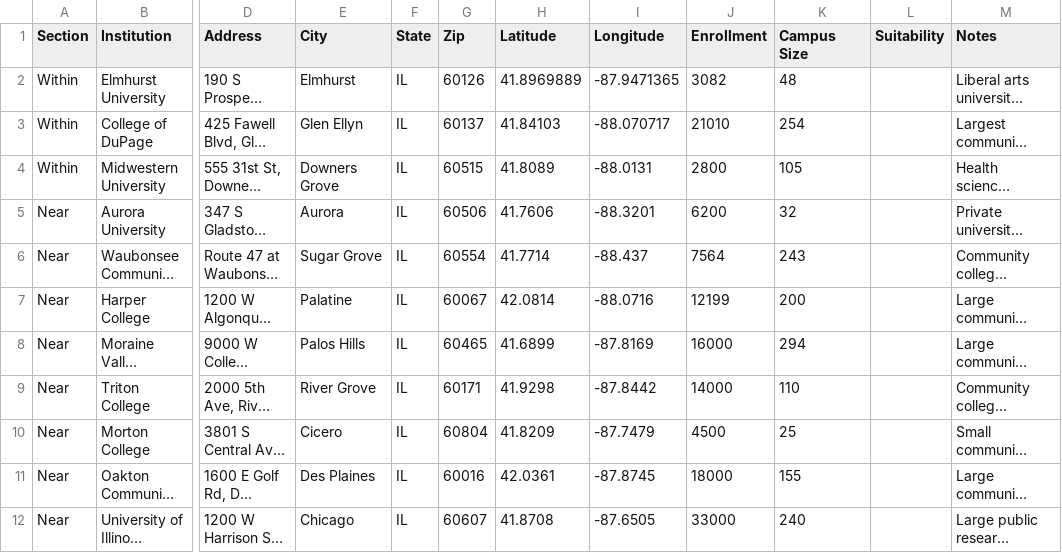
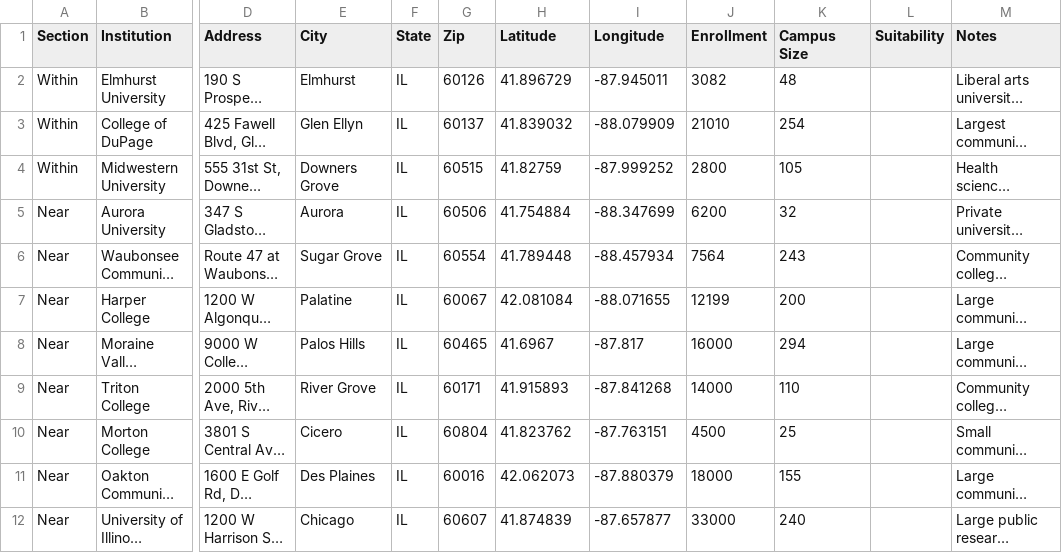
Before and after one commit to Field-Team-6/drive-scout, a CSV file: data/IL-06.csv, drawn as a sheet; only a part is shown, gaps mark what is left out; long unchanged cells end in …; the diff names each change by its address in the sheet, - before the commit and + after, or states it on an @@ line.

```diff
--- a/data/IL-06.csv
+++ b/data/IL-06.csv
-H2 (Latitude): 41.8969889
+H2 (Latitude): 41.896729
-I2 (Longitude): -87.9471365
+I2 (Longitude): -87.945011
-H3 (Latitude): 41.84103
+H3 (Latitude): 41.839032
-I3 (Longitude): -88.070717
+I3 (Longitude): -88.079909
-H4 (Latitude): 41.8089
+H4 (Latitude): 41.82759
-I4 (Longitude): -88.0131
+I4 (Longitude): -87.999252
-H5 (Latitude): 41.7606
+H5 (Latitude): 41.754884
-I5 (Longitude): -88.3201
+I5 (Longitude): -88.347699
-H6 (Latitude): 41.7714
+H6 (Latitude): 41.789448
-I6 (Longitude): -88.437
+I6 (Longitude): -88.457934
-H7 (Latitude): 42.0814
+H7 (Latitude): 42.081084
-I7 (Longitude): -88.0716
+I7 (Longitude): -88.071655
-H8 (Latitude): 41.6899
+H8 (Latitude): 41.6967
-I8 (Longitude): -87.8169
+I8 (Longitude): -87.817
-H9 (Latitude): 41.9298
+H9 (Latitude): 41.915893
-I9 (Longitude): -87.8442
+I9 (Longitude): -87.841268
-H10 (Latitude): 41.8209
+H10 (Latitude): 41.823762
-I10 (Longitude): -87.7479
+I10 (Longitude): -87.763151
-H11 (Latitude): 42.0361
+H11 (Latitude): 42.062073
-I11 (Longitude): -87.8745
+I11 (Longitude): -87.880379
-H12 (Latitude): 41.8708
+H12 (Latitude): 41.874839
-I12 (Longitude): -87.6505
+I12 (Longitude): -87.657877
```
Also changed, not shown: data/IL-17.csv.
